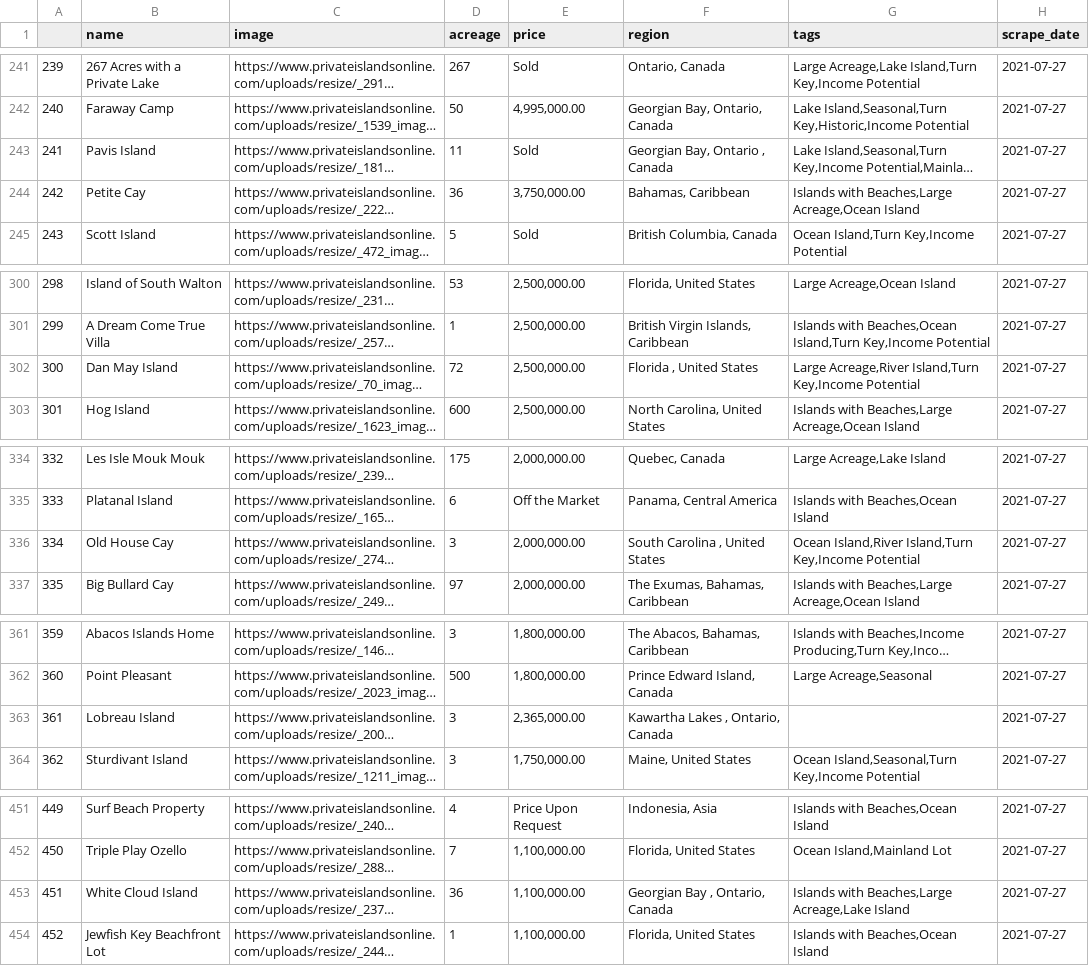
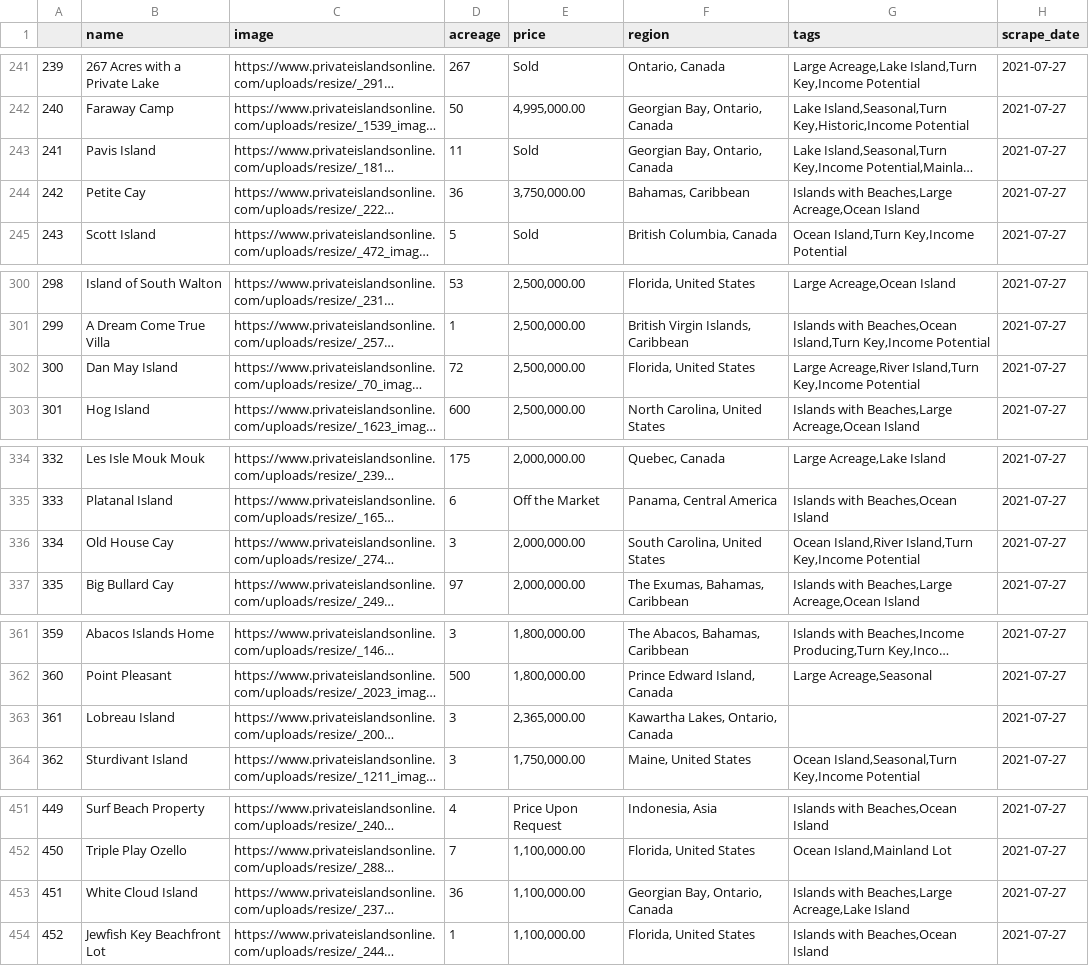
Before and after one commit to swatiyengar/privateIslandScraper, a CSV file: island_scrape.csv, drawn as a sheet; only a part is shown, gaps mark what is left out; long unchanged cells end in …; the diff covers the shown part only; the diff names each change by its address in the sheet, - before the commit and + after, or states it on an @@ line.

```diff
--- a/island_scrape.csv
+++ b/island_scrape.csv
-F243 (region): Georgian Bay, Ontario , Canada
+F243 (region): Georgian Bay, Ontario, Canada
-F302 (region): Florida , United States
+F302 (region): Florida, United States
-F336 (region): South Carolina , United States
+F336 (region): South Carolina, United States
-F363 (region): Kawartha Lakes , Ontario, Canada
+F363 (region): Kawartha Lakes, Ontario, Canada
-F453 (region): Georgian Bay , Ontario, Canada
+F453 (region): Georgian Bay, Ontario, Canada
```
Also changed, not shown: 1 added row, 17 edited cells and row numbers in column A elsewhere in this file, 2 other files.
